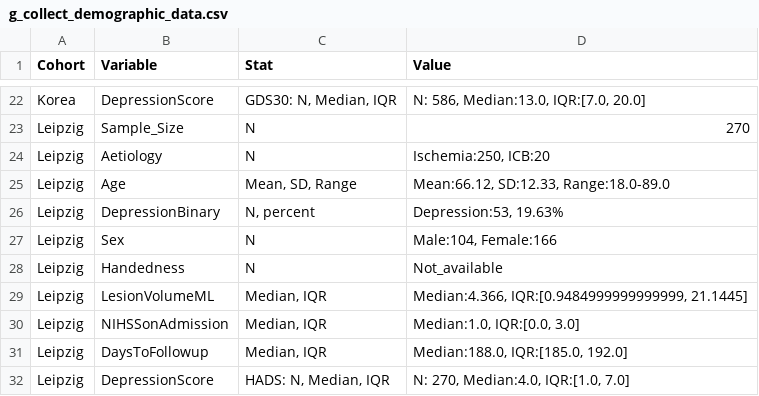
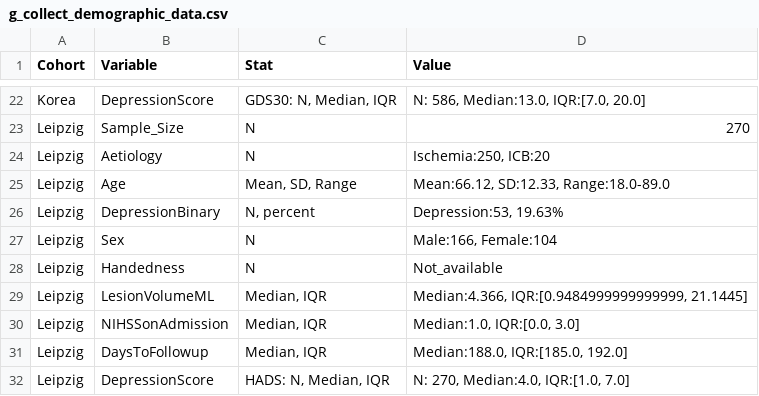
Before and after one commit to ChrisSperber/post-stroke-depression-bayesian-brain-inference, a CSV file: g_collect_demographic_data.csv, drawn as a sheet; only a part is shown, gaps mark what is left out.

```diff
--- a/g_collect_demographic_data.csv
+++ b/g_collect_demographic_data.csv
@@ -26,3 +26,3 @@ Leipzig,Age,"Mean, SD, Range","Mean:66.12, SD:12.33, Range:18.0-89.0 "
 Leipzig,DepressionBinary,"N, percent","Depression:53, 19.63%"
-Leipzig,Sex,N,"Male:104, Female:166"
+Leipzig,Sex,N,"Male:166, Female:104"
 Leipzig,Handedness,N,Not_available
```
Also changed, not shown: a_collect_image_data.csv, 2 other files.
